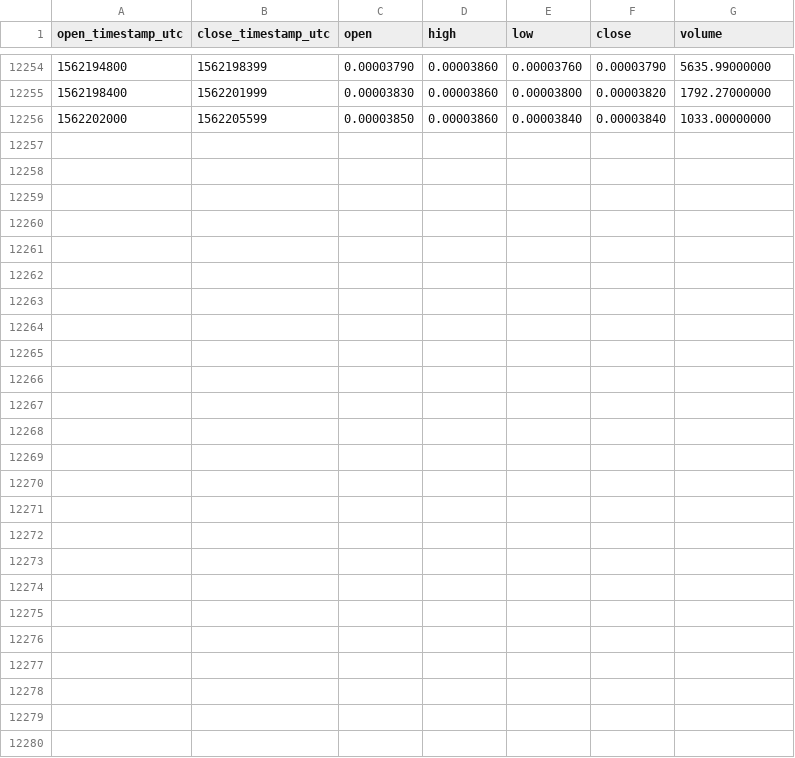
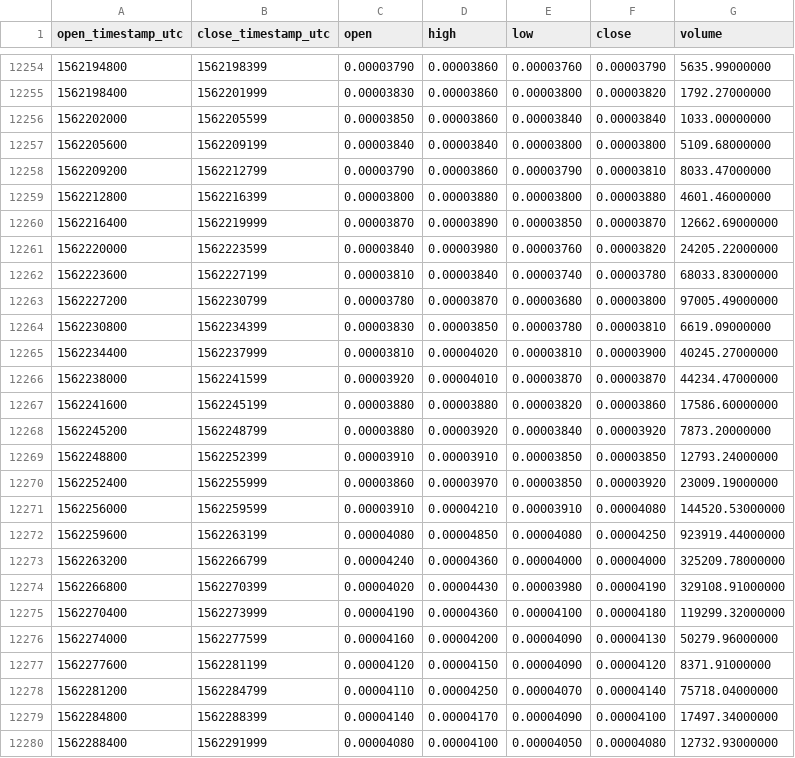
Before and after one commit to cryptobigbro/binance-VIABTC, a CSV file: binance-VIABTC-1h.csv, drawn as a sheet; only a part is shown, gaps mark what is left out; the diff names each change by its address in the sheet, - before the commit and + after, or states it on an @@ line.

Commit message:
Update OHLCV data.

```diff
--- a/binance-VIABTC-1h.csv
+++ b/binance-VIABTC-1h.csv
+row 12257: 1562205600 | 1562209199 | 0.00003840 | 0.00003840 | 0.00003800 | 0.00003800 | 5109.68000000
+row 12258: 1562209200 | 1562212799 | 0.00003790 | 0.00003860 | 0.00003790 | 0.00003810 | 8033.47000000
+row 12259: 1562212800 | 1562216399 | 0.00003800 | 0.00003880 | 0.00003800 | 0.00003880 | 4601.46000000
+row 12260: 1562216400 | 1562219999 | 0.00003870 | 0.00003890 | 0.00003850 | 0.00003870 | 12662.69000000
+row 12261: 1562220000 | 1562223599 | 0.00003840 | 0.00003980 | 0.00003760 | 0.00003820 | 24205.22000000
+row 12262: 1562223600 | 1562227199 | 0.00003810 | 0.00003840 | 0.00003740 | 0.00003780 | 68033.83000000
+row 12263: 1562227200 | 1562230799 | 0.00003780 | 0.00003870 | 0.00003680 | 0.00003800 | 97005.49000000
+row 12264: 1562230800 | 1562234399 | 0.00003830 | 0.00003850 | 0.00003780 | 0.00003810 | 6619.09000000
+row 12265: 1562234400 | 1562237999 | 0.00003810 | 0.00004020 | 0.00003810 | 0.00003900 | 40245.27000000
+row 12266: 1562238000 | 1562241599 | 0.00003920 | 0.00004010 | 0.00003870 | 0.00003870 | 44234.47000000
+row 12267: 1562241600 | 1562245199 | 0.00003880 | 0.00003880 | 0.00003820 | 0.00003860 | 17586.60000000
+row 12268: 1562245200 | 1562248799 | 0.00003880 | 0.00003920 | 0.00003840 | 0.00003920 | 7873.20000000
+row 12269: 1562248800 | 1562252399 | 0.00003910 | 0.00003910 | 0.00003850 | 0.00003850 | 12793.24000000
+row 12270: 1562252400 | 1562255999 | 0.00003860 | 0.00003970 | 0.00003850 | 0.00003920 | 23009.19000000
+row 12271: 1562256000 | 1562259599 | 0.00003910 | 0.00004210 | 0.00003910 | 0.00004080 | 144520.53000000
+row 12272: 1562259600 | 1562263199 | 0.00004080 | 0.00004850 | 0.00004080 | 0.00004250 | 923919.44000000
+row 12273: 1562263200 | 1562266799 | 0.00004240 | 0.00004360 | 0.00004000 | 0.00004000 | 325209.78000000
+row 12274: 1562266800 | 1562270399 | 0.00004020 | 0.00004430 | 0.00003980 | 0.00004190 | 329108.91000000
+row 12275: 1562270400 | 1562273999 | 0.00004190 | 0.00004360 | 0.00004100 | 0.00004180 | 119299.32000000
+row 12276: 1562274000 | 1562277599 | 0.00004160 | 0.00004200 | 0.00004090 | 0.00004130 | 50279.96000000
+row 12277: 1562277600 | 1562281199 | 0.00004120 | 0.00004150 | 0.00004090 | 0.00004120 | 8371.91000000
+row 12278: 1562281200 | 1562284799 | 0.00004110 | 0.00004250 | 0.00004070 | 0.00004140 | 75718.04000000
+row 12279: 1562284800 | 1562288399 | 0.00004140 | 0.00004170 | 0.00004090 | 0.00004100 | 17497.34000000
+row 12280: 1562288400 | 1562291999 | 0.00004080 | 0.00004100 | 0.00004050 | 0.00004080 | 12732.93000000
```
Also changed, not shown: binance-VIABTC-1d.csv.
